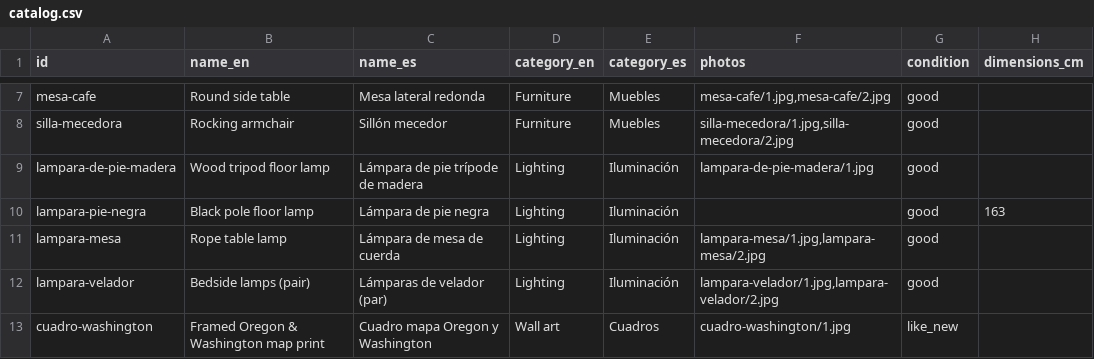
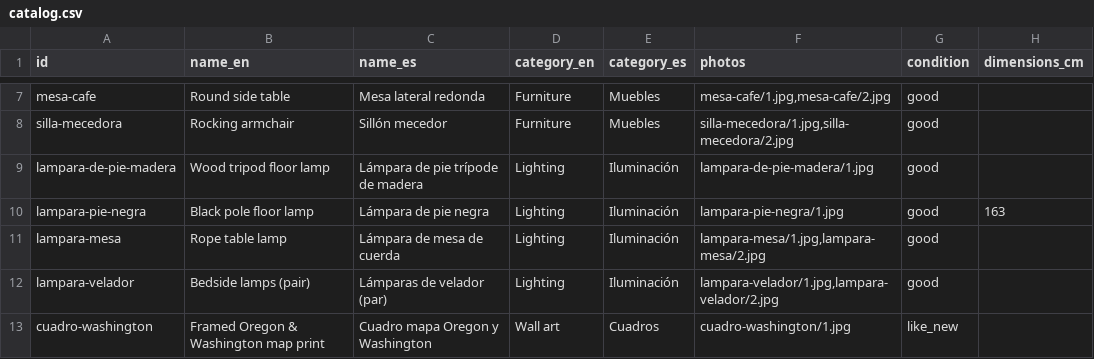
Before and after one commit to rhanuch/venta, a CSV file: catalog.csv, drawn as a sheet; only a part is shown, gaps mark what is left out; the diff names each change by its address in the sheet, - before the commit and + after, or states it on an @@ line.

```diff
--- a/catalog.csv
+++ b/catalog.csv
-F10 (photos): (empty)
+F10 (photos): lampara-pie-negra/1.jpg
```
Also changed, not shown: docs/catalog.csv, 1 other file.
